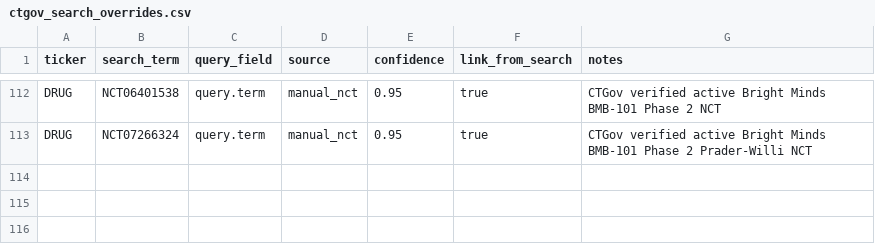
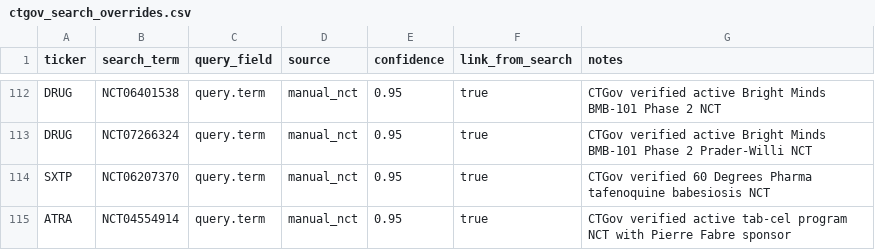
Before and after one commit to JLMPNEW/Staging_Scalper_System, a CSV file: biotech_index/data/ctgov_search_overrides.csv, drawn as a sheet; only a part is shown, gaps mark what is left out; the diff names each change by its address in the sheet, - before the commit and + after, or states it on an @@ line.

Commit message:
Latest Version of Biotech

```diff
--- a/biotech_index/data/ctgov_search_overrides.csv
+++ b/biotech_index/data/ctgov_search_overrides.csv
+row 114: SXTP | NCT06207370 | query.term | manual_nct | 0.95 | true | CTGov verified 60 Degrees Pharma tafenoquine babesiosis NCT
+row 115: ATRA | NCT04554914 | query.term | manual_nct | 0.95 | true | CTGov verified active tab-cel program NCT with Pierre Fabre sponsor
```
Also changed, not shown: biotech_index/data/company_alias_overrides.csv, biotech_index/data/ctgov_program_owner_overrides.csv, 6 other files.
